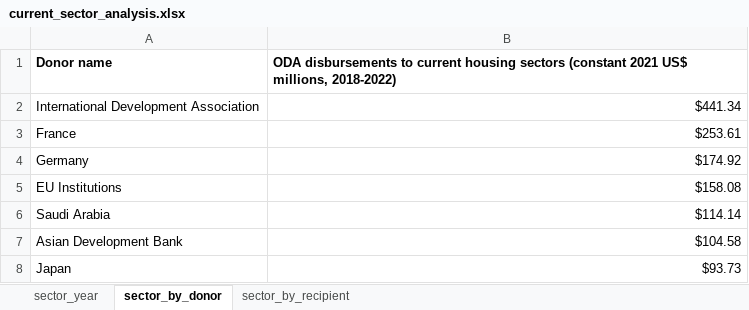
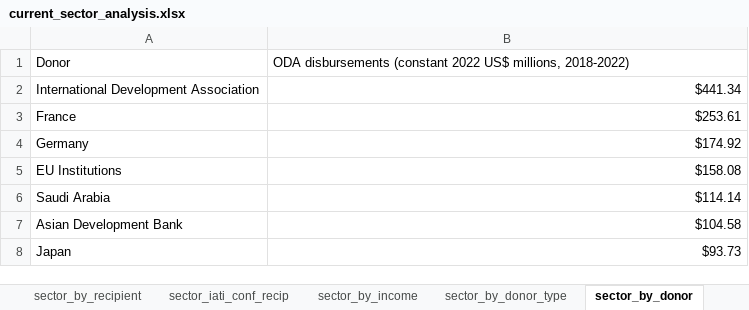
Before and after one commit to akmiller01/HFHI-NLP, an Excel workbook: output/current_sector_analysis.xlsx, sheet sector_by_donor, drawn as a sheet; only a part is shown; values as stored, in another font and other column widths than the file's, no borders; charts and pictures not drawn; removed rows and columns are numbered as before the commit, all else as after; the diff names each change by its address in the sheet, - before the commit and + after, or states it on an @@ line.

Commit message:
IATI to sector analysis

```diff
--- a/output/current_sector_analysis.xlsx (sheet sector_by_donor)
+++ b/output/current_sector_analysis.xlsx (sheet sector_by_donor)
+sheet tab: sector_iati_conf_recip
+sheet tab: sector_by_income
+sheet tab: sector_by_donor_type
@@ sheet tab order changed: sector_by_recipient | sector_iati_conf_recip | sector_by_income | sector_by_donor_type | sector_by_donor @@
-row 1: Donor name | ODA disbursements to current housing sectors (constant 2021 US$ millions, 2018-2022)
+row 1: Donor | ODA disbursements (constant 2022 US$ millions, 2018-2022)
```
Also changed, not shown: sheet sector_by_recipient, sheet sector_year, other sheet tabs, charts or pictures, 18 other files.
